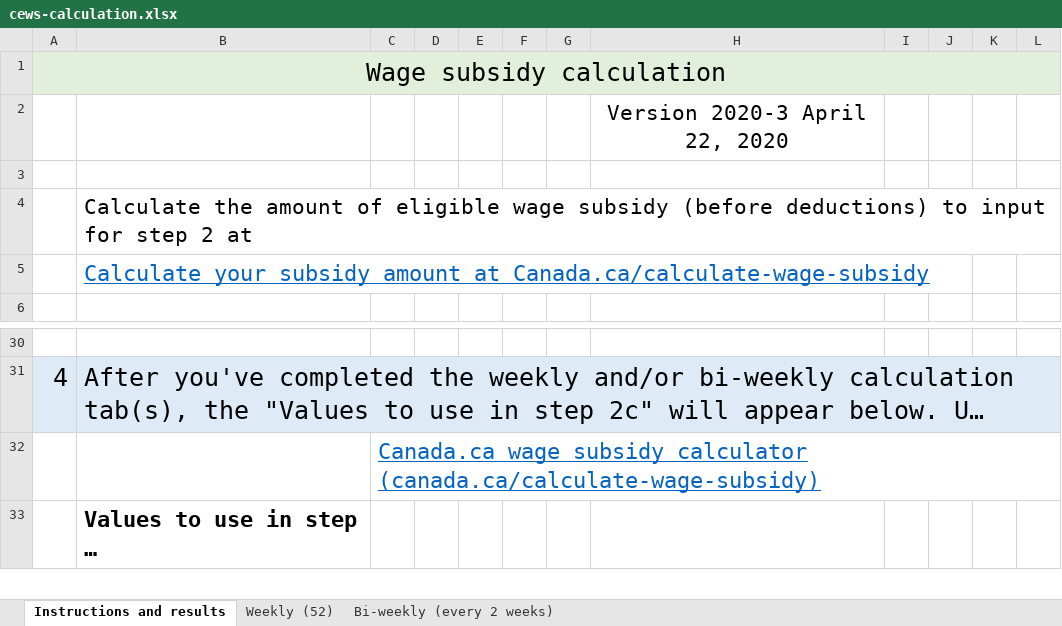
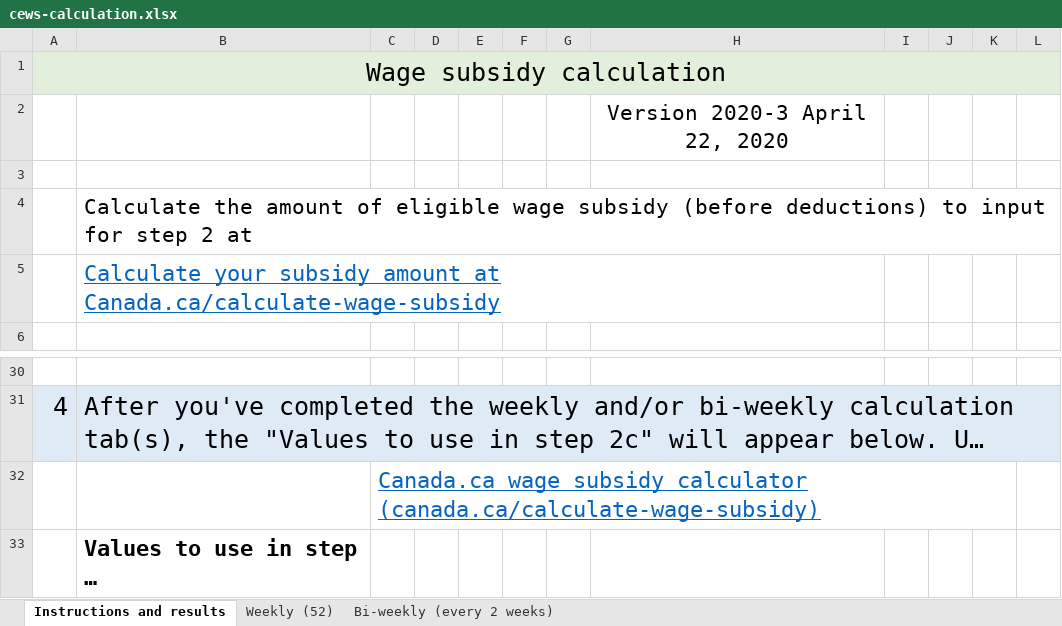
Before and after one commit to gc-proto/wayfinding-orientation, an Excel workbook: proto/wage-subsidy/cews-calculation.xlsx, sheet Instructions and results, drawn as a sheet; only a part is shown, gaps mark what is left out; long unchanged cells end in …; values as stored, in another font and other column widths than the file's, no borders; the diff names each change by its address in the sheet, - before the commit and + after, or states it on an @@ line.

Commit message:
Add files via upload

```diff
--- a/proto/wage-subsidy/cews-calculation.xlsx (sheet Instructions and results)
+++ b/proto/wage-subsidy/cews-calculation.xlsx (sheet Instructions and results)
+B5:H5 merged
+C32:K32 merged
```
